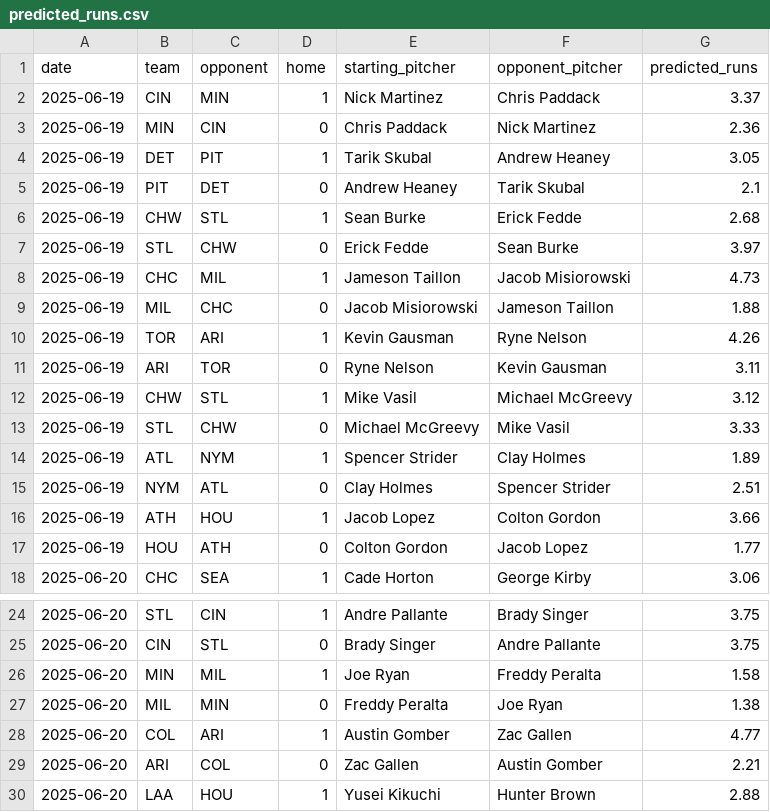
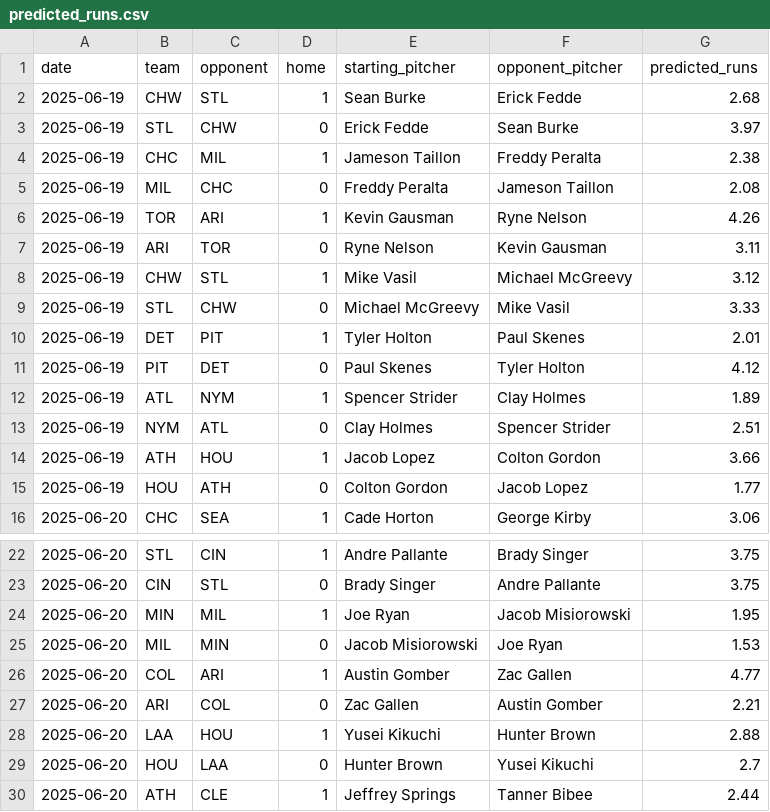
Before and after one commit to radgator13/pitcher-k-model, a CSV file: data/predicted_runs.csv, drawn as a sheet; only a part is shown, gaps mark what is left out; the shorter side is filled out with more unchanged rows.

```diff
--- a/data/predicted_runs.csv
+++ b/data/predicted_runs.csv
@@ -1,10 +1,6 @@
 date,team,opponent,home,starting_pitcher,opponent_pitcher,predicted_runs
-2025-06-19,CIN,MIN,1,Nick Martinez,Chris Paddack,3.37
-2025-06-19,MIN,CIN,0,Chris Paddack,Nick Martinez,2.36
-2025-06-19,DET,PIT,1,Tarik Skubal,Andrew Heaney,3.05
-2025-06-19,PIT,DET,0,Andrew Heaney,Tarik Skubal,2.1
 2025-06-19,CHW,STL,1,Sean Burke,Erick Fedde,2.68
 2025-06-19,STL,CHW,0,Erick Fedde,Sean Burke,3.97
-2025-06-19,CHC,MIL,1,Jameson Taillon,Jacob Misiorowski,4.73
-2025-06-19,MIL,CHC,0,Jacob Misiorowski,Jameson Taillon,1.88
+2025-06-19,CHC,MIL,1,Jameson Taillon,Freddy Peralta,2.38
+2025-06-19,MIL,CHC,0,Freddy Peralta,Jameson Taillon,2.08
 2025-06-19,TOR,ARI,1,Kevin Gausman,Ryne Nelson,4.26
@@ -13,2 +9,4 @@ date,team,opponent,home,starting_pitcher,opponent_pitcher,predicted_runs
 2025-06-19,STL,CHW,0,Michael McGreevy,Mike Vasil,3.33
+2025-06-19,DET,PIT,1,Tyler Holton,Paul Skenes,2.01
+2025-06-19,PIT,DET,0,Paul Skenes,Tyler Holton,4.12
 2025-06-19,ATL,NYM,1,Spencer Strider,Clay Holmes,1.89
@@ -25,4 +23,4 @@ date,team,opponent,home,starting_pitcher,opponent_pitcher,predicted_runs
 2025-06-20,CIN,STL,0,Brady Singer,Andre Pallante,3.75
-2025-06-20,MIN,MIL,1,Joe Ryan,Freddy Peralta,1.58
-2025-06-20,MIL,MIN,0,Freddy Peralta,Joe Ryan,1.38
+2025-06-20,MIN,MIL,1,Joe Ryan,Jacob Misiorowski,1.95
+2025-06-20,MIL,MIN,0,Jacob Misiorowski,Joe Ryan,1.53
 2025-06-20,COL,ARI,1,Austin Gomber,Zac Gallen,4.77
```
Also changed, not shown: data/flat_combined_teams_pitchers_batters.csv, data/pitching_through_yesterday.csv, 15 other files.
